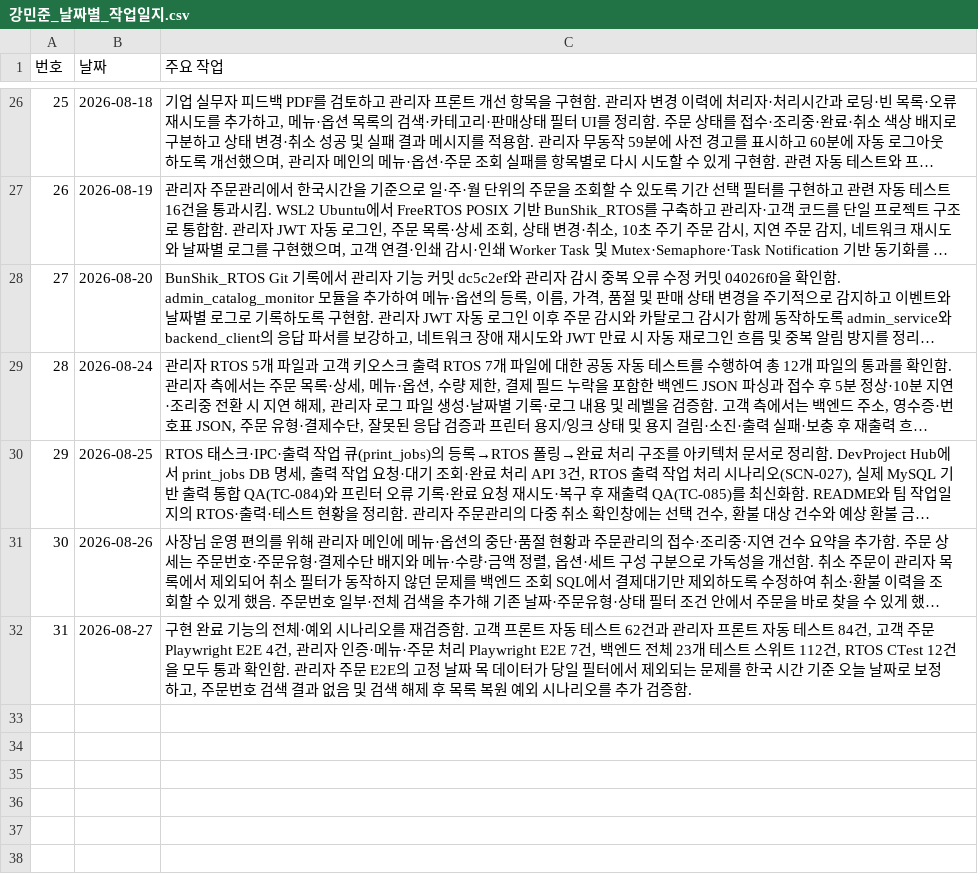
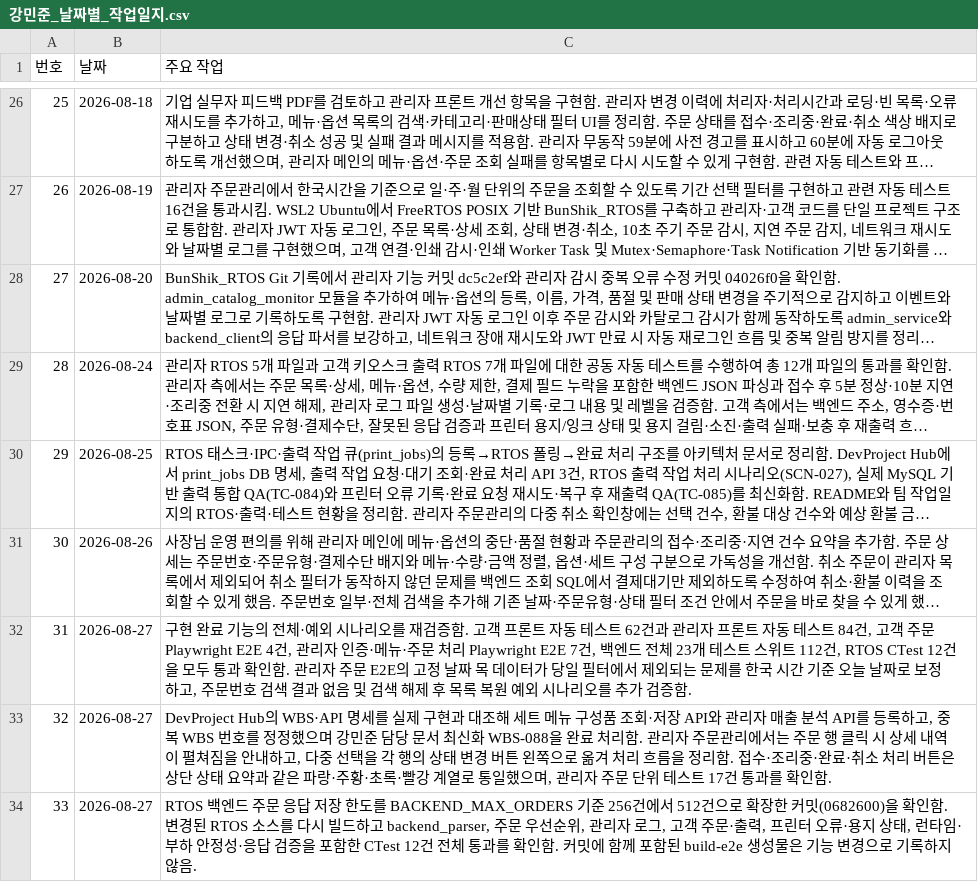
Before and after one commit to boribabmany/BunShik, a CSV file: docs/강민준_날짜별_작업일지.csv, drawn as a sheet; only a part is shown, gaps mark what is left out; long unchanged cells end in …; the diff names each change by its address in the sheet, - before the commit and + after, or states it on an @@ line.

```diff
--- a/docs/강민준_날짜별_작업일지.csv
+++ b/docs/강민준_날짜별_작업일지.csv
+row 33: 32 | 2026-08-27 | DevProject Hub의 WBS·API 명세를 실제 구현과 대조해 세트 메뉴 구성품 조회·저장 API와 관리자 매출 분석 API를 등록하고, 중복 WBS 번호를 정정했으며 강민준 담당 문서 최신화 WBS-088을 완료 처리함. 관리자 주문관리에서는 주문 행 클릭 시 상세 내역이 펼쳐짐을 안내하고, 다중 선택을 각 행의 상태 변경 버튼 왼쪽으로 옮겨 처리 흐름을 정리함. 접수·조리중·완료·취소 처리 버튼은 상단 상태 요약과 같은 파랑·주황·초록·빨강 계열로 통일했으며, 관리자 주문 단위 테스트 17건 통과를 확인함.
+row 34: 33 | 2026-08-27 | RTOS 백엔드 주문 응답 저장 한도를 BACKEND_MAX_ORDERS 기준 256건에서 512건으로 확장한 커밋(0682600)을 확인함. 변경된 RTOS 소스를 다시 빌드하고 backend_parser, 주문 우선순위, 관리자 로그, 고객 주문·출력, 프린터 오류·용지 상태, 런타임·부하 안정성·응답 검증을 포함한 CTest 12건 전체 통과를 확인함. 커밋에 함께 포함된 build-e2e 생성물은 기능 변경으로 기록하지 않음.
```
Also changed, not shown: 1 other file.
